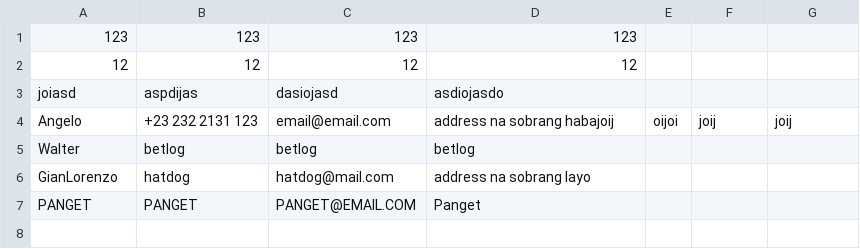
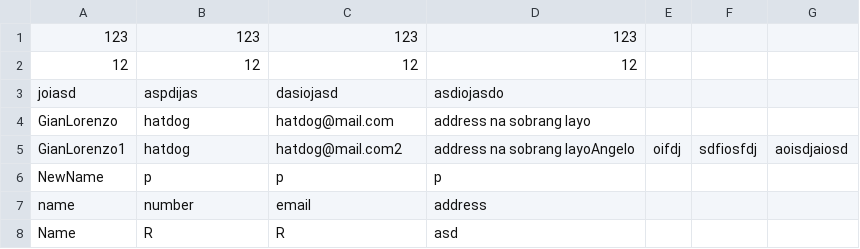
Before and after one commit to Angelo11199/comproFinal, a CSV file: main/contacts.csv, drawn as a sheet; removed rows and columns are numbered as before the commit, all else as after; the diff names each change by its address in the sheet, - before the commit and + after, or states it on an @@ line.

```diff
--- a/main/contacts.csv
+++ b/main/contacts.csv
-row 4: Angelo | +23 232 2131 123 | email@email.com | address na sobrang habajoij | oijoi | joij | joij
-row 5: Walter | betlog | betlog | betlog
-row 7: PANGET | PANGET | PANGET@EMAIL.COM | Panget
+row 5: GianLorenzo1 | hatdog | hatdog@mail.com2 | address na sobrang layoAngelo | oifdj | sdfiosfdj | aoisdjaiosd
+row 6: NewName | p | p | p
+row 7: name | number | email | address
+row 8: Name | R | R | asd
```
Also changed, not shown: 3 other files.
